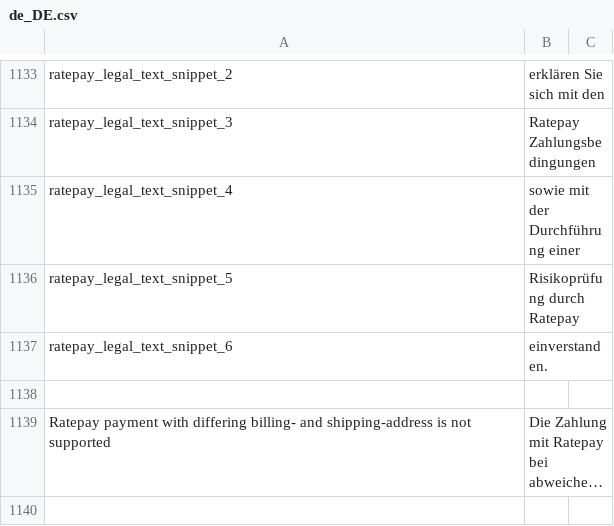
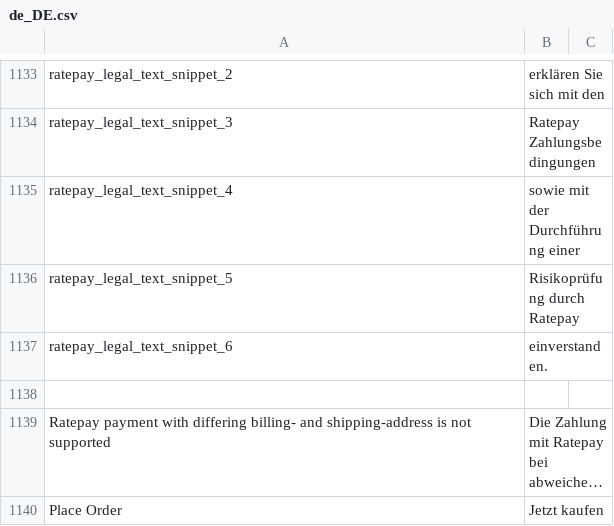
Before and after one commit to PAYONE-GmbH/magento-2, a CSV file: i18n/de_DE.csv, drawn as a sheet; only a part is shown, gaps mark what is left out; long unchanged cells end in …; the diff names each change by its address in the sheet, - before the commit and + after, or states it on an @@ line.

Commit message:
Add missing translation for Place Order button

```diff
--- a/i18n/de_DE.csv
+++ b/i18n/de_DE.csv
+row 1140: Place Order | Jetzt kaufen
```
